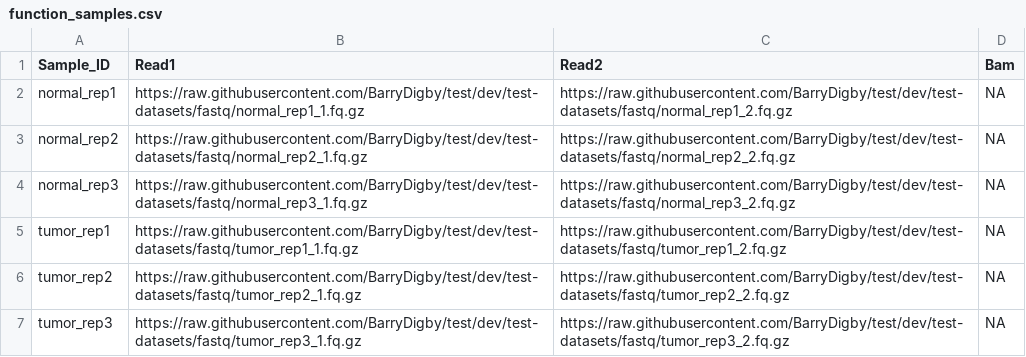
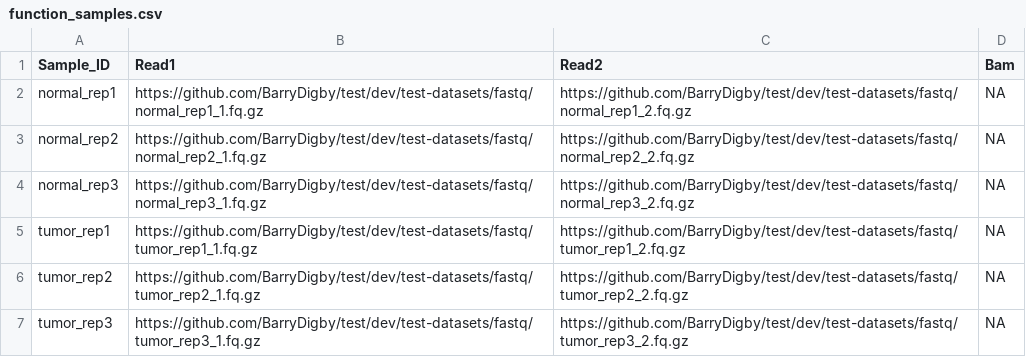
Before and after one commit to nf-core/circrna, a CSV file: function_samples.csv, drawn as a sheet.

Commit message:
remove raw.github from csv file

```diff
--- a/function_samples.csv
+++ b/function_samples.csv
@@ -1,7 +1,7 @@
 Sample_ID,Read1,Read2,Bam
-normal_rep1,https://raw.githubusercontent.com/BarryDigby/test/dev/test-datasets/fastq/normal_rep1_1.fq.gz,https://raw.githubusercontent.com/BarryDigby/test/dev/test-datasets/fastq/normal_rep1_2.fq.gz,NA
-normal_rep2,https://raw.githubusercontent.com/BarryDigby/test/dev/test-datasets/fastq/normal_rep2_1.fq.gz,https://raw.githubusercontent.com/BarryDigby/test/dev/test-datasets/fastq/normal_rep2_2.fq.gz,NA
-normal_rep3,https://raw.githubusercontent.com/BarryDigby/test/dev/test-datasets/fastq/normal_rep3_1.fq.gz,https://raw.githubusercontent.com/BarryDigby/test/dev/test-datasets/fastq/normal_rep3_2.fq.gz,NA
-tumor_rep1,https://raw.githubusercontent.com/BarryDigby/test/dev/test-datasets/fastq/tumor_rep1_1.fq.gz,https://raw.githubusercontent.com/BarryDigby/test/dev/test-datasets/fastq/tumor_rep1_2.fq.gz,NA
-tumor_rep2,https://raw.githubusercontent.com/BarryDigby/test/dev/test-datasets/fastq/tumor_rep2_1.fq.gz,https://raw.githubusercontent.com/BarryDigby/test/dev/test-datasets/fastq/tumor_rep2_2.fq.gz,NA
-tumor_rep3,https://raw.githubusercontent.com/BarryDigby/test/dev/test-datasets/fastq/tumor_rep3_1.fq.gz,https://raw.githubusercontent.com/BarryDigby/test/dev/test-datasets/fastq/tumor_rep3_2.fq.gz,NA
+normal_rep1,https://github.com/BarryDigby/test/dev/test-datasets/fastq/normal_rep1_1.fq.gz,https://github.com/BarryDigby/test/dev/test-datasets/fastq/normal_rep1_2.fq.gz,NA
+normal_rep2,https://github.com/BarryDigby/test/dev/test-datasets/fastq/normal_rep2_1.fq.gz,https://github.com/BarryDigby/test/dev/test-datasets/fastq/normal_rep2_2.fq.gz,NA
+normal_rep3,https://github.com/BarryDigby/test/dev/test-datasets/fastq/normal_rep3_1.fq.gz,https://github.com/BarryDigby/test/dev/test-datasets/fastq/normal_rep3_2.fq.gz,NA
+tumor_rep1,https://github.com/BarryDigby/test/dev/test-datasets/fastq/tumor_rep1_1.fq.gz,https://github.com/BarryDigby/test/dev/test-datasets/fastq/tumor_rep1_2.fq.gz,NA
+tumor_rep2,https://github.com/BarryDigby/test/dev/test-datasets/fastq/tumor_rep2_1.fq.gz,https://github.com/BarryDigby/test/dev/test-datasets/fastq/tumor_rep2_2.fq.gz,NA
+tumor_rep3,https://github.com/BarryDigby/test/dev/test-datasets/fastq/tumor_rep3_1.fq.gz,https://github.com/BarryDigby/test/dev/test-datasets/fastq/tumor_rep3_2.fq.gz,NA
```
